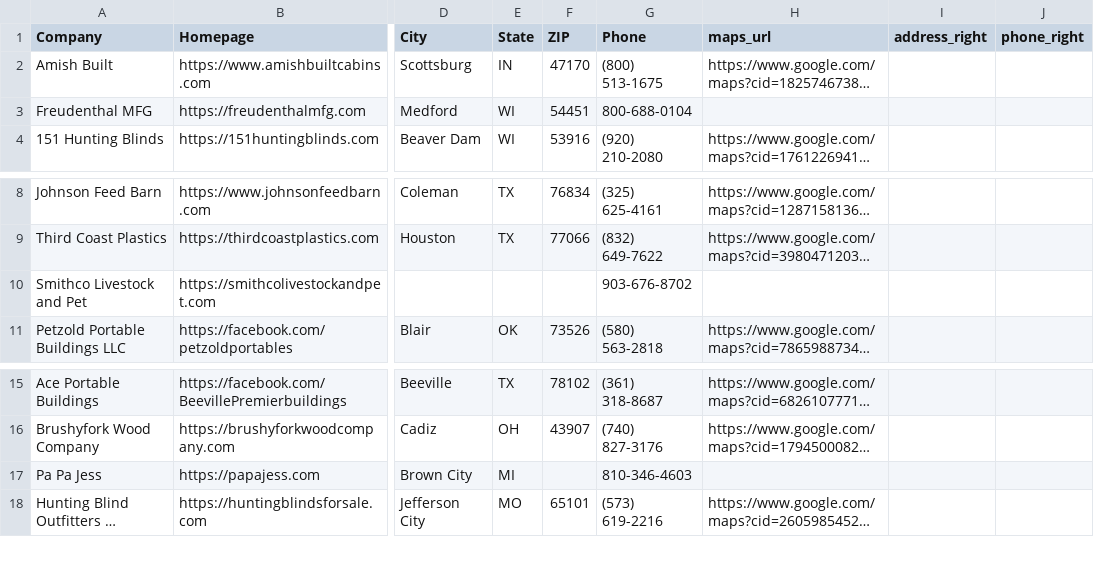
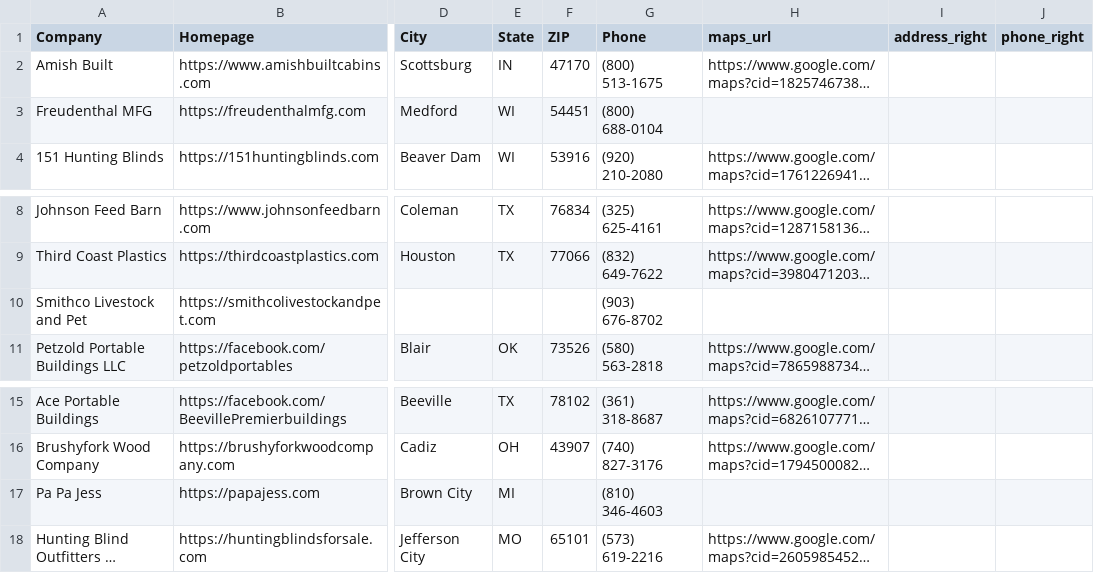
Before and after one commit to wintech-inc/oep.signal.core, a CSV file: eval/review_contacts_pac_hunting_blinds.csv, drawn as a sheet; only a part is shown, gaps mark what is left out; long unchanged cells end in …; the diff names each change by its address in the sheet, - before the commit and + after, or states it on an @@ line.

```diff
--- a/eval/review_contacts_pac_hunting_blinds.csv
+++ b/eval/review_contacts_pac_hunting_blinds.csv
-G3 (Phone): 800-688-0104
+G3 (Phone): (800) 688-0104
-G10 (Phone): 903-676-8702
+G10 (Phone): (903) 676-8702
-G17 (Phone): 810-346-4603
+G17 (Phone): (810) 346-4603
```
Also changed, not shown: eval/review_contacts_pac_poultry_houses.csv, exports/crm_pac_hunting_blinds.csv, 5 other files.
